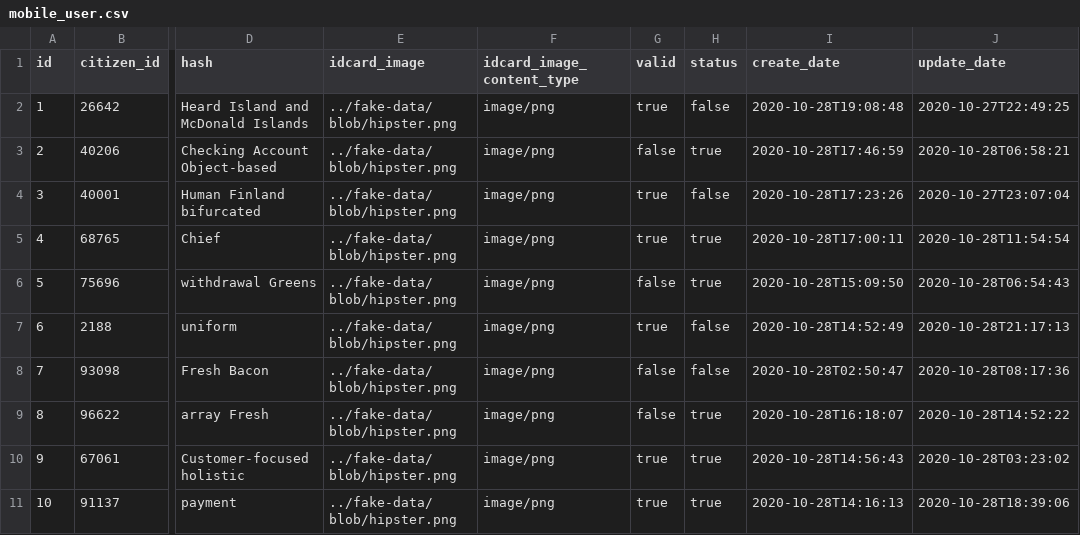
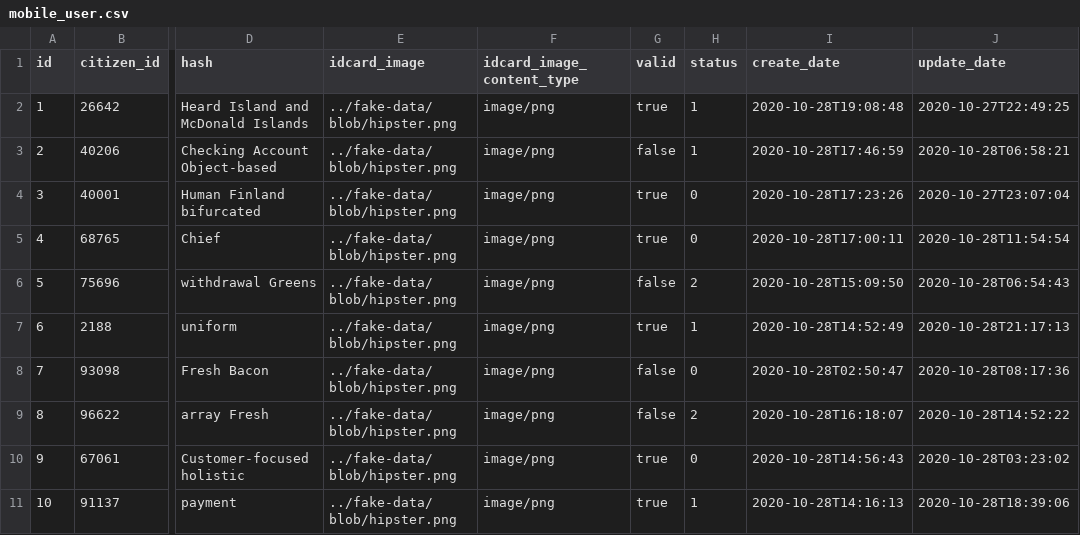
Before and after one commit to projectbase00/CovidFreeBackend, a CSV file: src/main/resources/config/liquibase/fake-data/mobile_user.csv, drawn as a sheet; only a part is shown, gaps mark what is left out; the diff names each change by its address in the sheet, - before the commit and + after, or states it on an @@ line.

Commit message:
user acception and rejection added

```diff
--- a/src/main/resources/config/liquibase/fake-data/mobile_user.csv
+++ b/src/main/resources/config/liquibase/fake-data/mobile_user.csv
-H2 (status): false
+H2 (status): 1
-H3 (status): true
+H3 (status): 1
-H4 (status): false
+H4 (status): 0
-H5 (status): true
+H5 (status): 0
-H6 (status): true
+H6 (status): 2
-H7 (status): false
+H7 (status): 1
-H8 (status): false
+H8 (status): 0
-H9 (status): true
+H9 (status): 2
-H10 (status): true
+H10 (status): 0
-H11 (status): true
+H11 (status): 1
```
Also changed, not shown: 14 other files.
